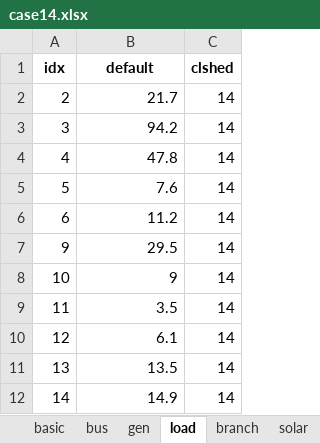
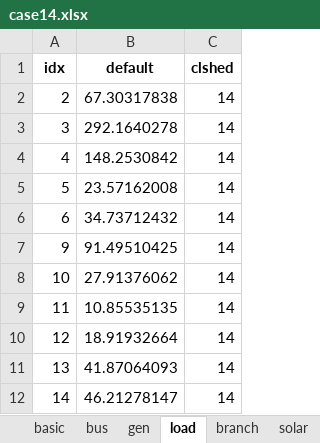
Before and after one commit to xuwkk/power_system_operation, an Excel workbook: configs/case14.xlsx, sheet load, drawn as a sheet; values as stored, in another font and other column widths than the file's, no borders; the diff names each change by its address in the sheet, - before the commit and + after, or states it on an @@ line.

Commit message:
update default value

```diff
--- a/configs/case14.xlsx (sheet load)
+++ b/configs/case14.xlsx (sheet load)
-B2 (default): 21.7
+B2 (default): 67.30317838
-B3 (default): 94.2
+B3 (default): 292.1640278
-B4 (default): 47.8
+B4 (default): 148.2530842
-B5 (default): 7.6
+B5 (default): 23.57162008
-B6 (default): 11.2
+B6 (default): 34.73712432
-B7 (default): 29.5
+B7 (default): 91.49510425
-B8 (default): 9
+B8 (default): 27.91376062
-B9 (default): 3.5
+B9 (default): 10.85535135
-B10 (default): 6.1
+B10 (default): 18.91932664
-B11 (default): 13.5
+B11 (default): 41.87064093
-B12 (default): 14.9
+B12 (default): 46.21278147
```
Also changed, not shown: sheet solar, sheet wind, 2 other files.
